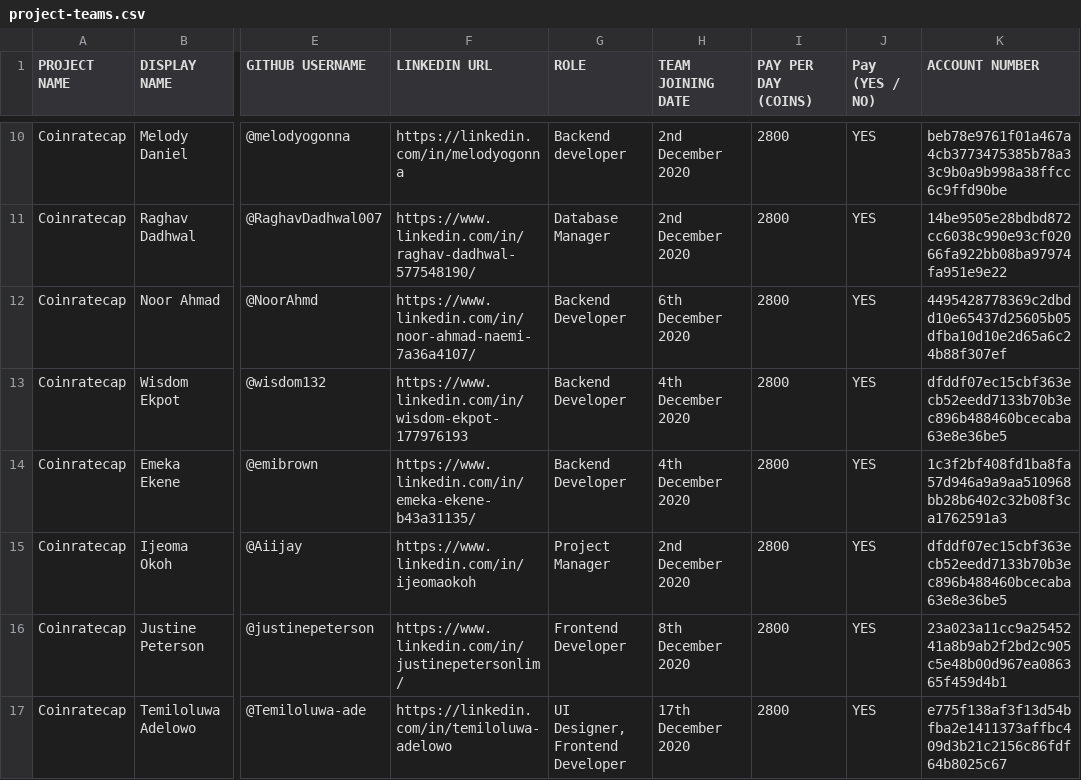
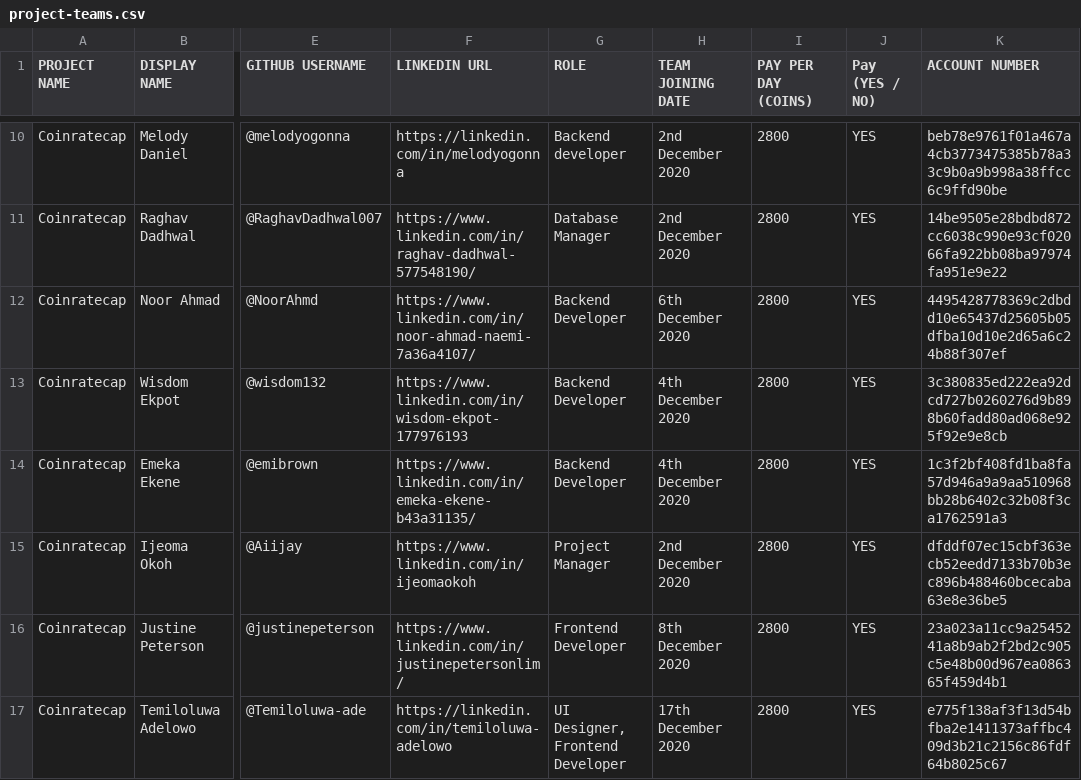
Before and after one commit to thenewboston-blockchain/Projects, a CSV file: CSVs/project-teams.csv, drawn as a sheet; only a part is shown, gaps mark what is left out; the diff covers the shown part only; the diff names each change by its address in the sheet, - before the commit and + after, or states it on an @@ line.

Commit message:
Update project-teams.csv
@wisdom132 has an incorrect account number and did not receive payment.
@NotYourUsualTechDude has an incorrect account number and did not receive payment.
@Temiloluwa-ade has a correct account number but did not receive payment.

So for now, is 3 people confirmed that have not received payment.

I just added Damiano our new database guy.

```diff
--- a/CSVs/project-teams.csv
+++ b/CSVs/project-teams.csv
-K13 (ACCOUNT NUMBER): dfddf07ec15cbf363ecb52eedd7133b70b3ec896b488460bcecaba63e8e36be5
+K13 (ACCOUNT NUMBER): 3c380835ed222ea92dcd727b0260276d9b898b60fadd80ad068e925f92e9e8cb
```
Also changed, not shown: 2 added rows and 1 edited cell elsewhere in this file.
